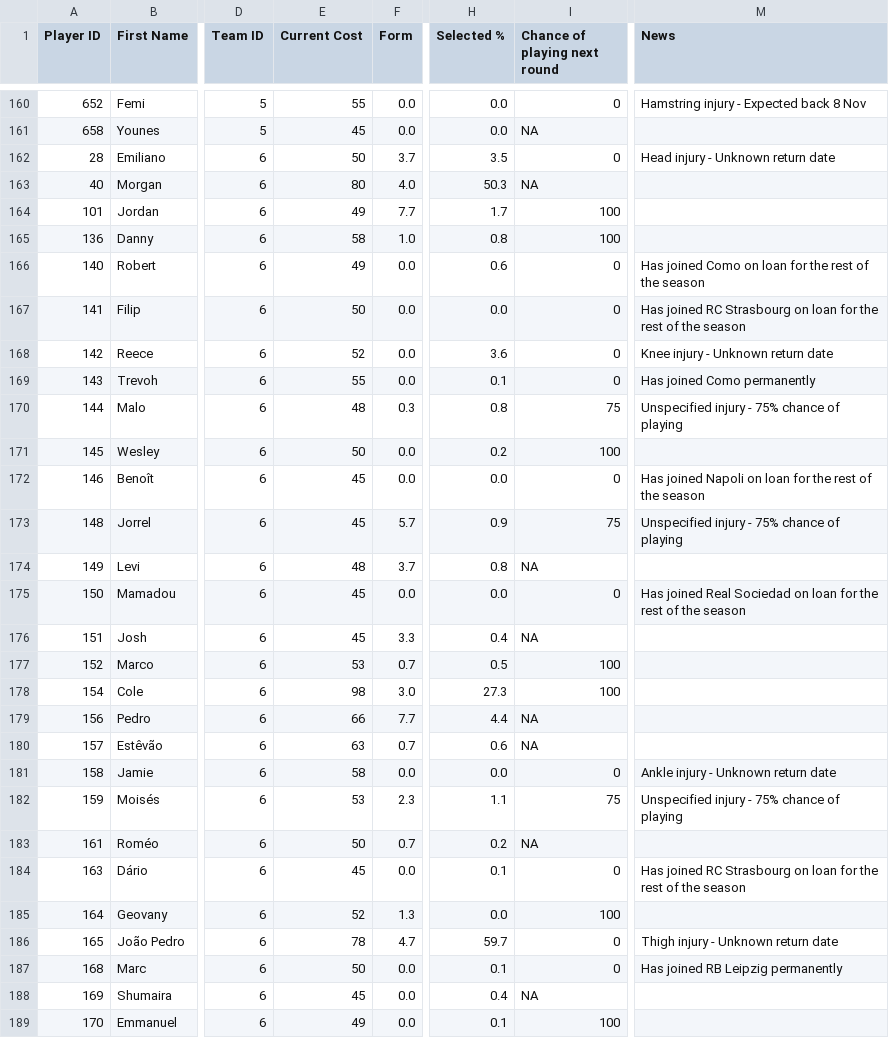
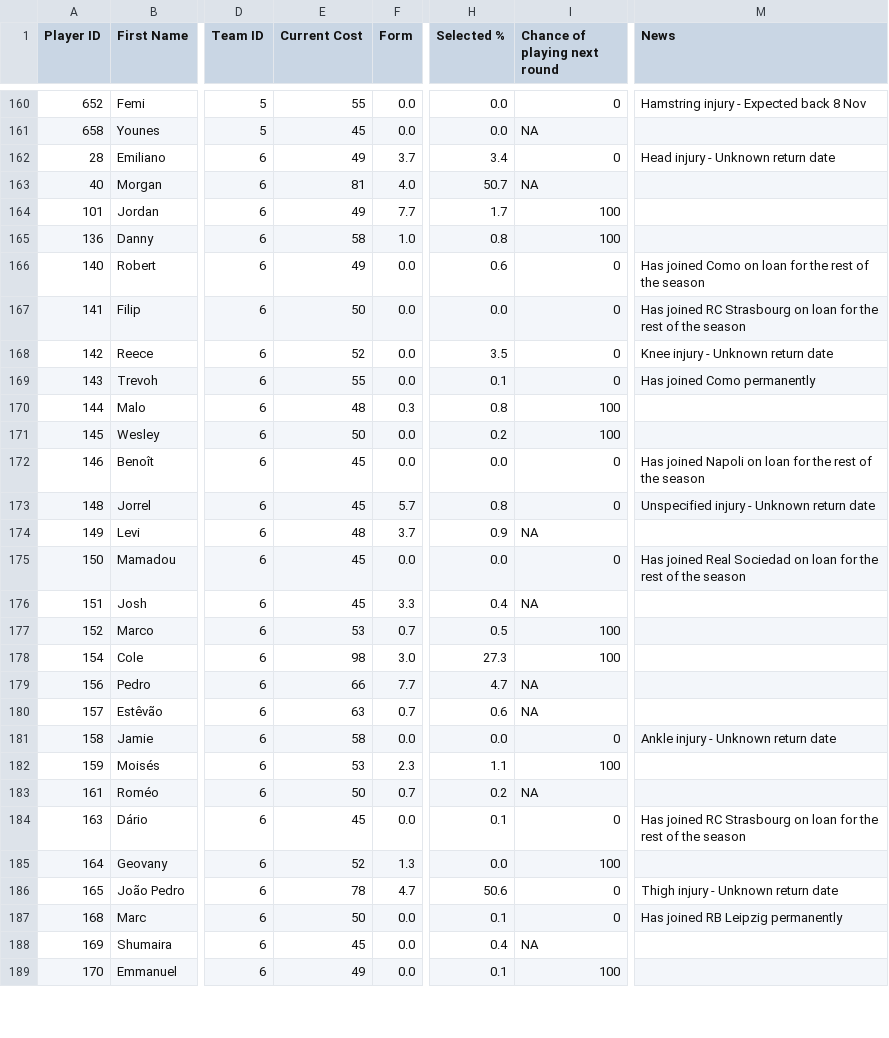
Before and after one commit to ARW4/FPL_Project, a CSV file: Player.csv, drawn as a sheet; only a part is shown, gaps mark what is left out; the diff covers the shown part only; the diff names each change by its address in the sheet, - before the commit and + after, or states it on an @@ line.

```diff
--- a/Player.csv
+++ b/Player.csv
-E162 (Current Cost): 50
+E162 (Current Cost): 49
-H162 (Selected %): 3.5
+H162 (Selected %): 3.4
-E163 (Current Cost): 80
+E163 (Current Cost): 81
-H163 (Selected %): 50.3
+H163 (Selected %): 50.7
-H168 (Selected %): 3.6
+H168 (Selected %): 3.5
-I170 (Chance of playing next round): 75
+I170 (Chance of playing next round): 100
-M170 (News): Unspecified injury - 75% chance of playing
+M170 (News): (empty)
-H173 (Selected %): 0.9
+H173 (Selected %): 0.8
-I173 (Chance of playing next round): 75
+I173 (Chance of playing next round): 0
-M173 (News): Unspecified injury - 75% chance of playing
+M173 (News): Unspecified injury - Unknown return date
-H174 (Selected %): 0.8
+H174 (Selected %): 0.9
-H179 (Selected %): 4.4
+H179 (Selected %): 4.7
-I182 (Chance of playing next round): 75
+I182 (Chance of playing next round): 100
-M182 (News): Unspecified injury - 75% chance of playing
+M182 (News): (empty)
-H186 (Selected %): 59.7
+H186 (Selected %): 50.6
```
Also changed, not shown: 173 edited cells elsewhere in this file.
